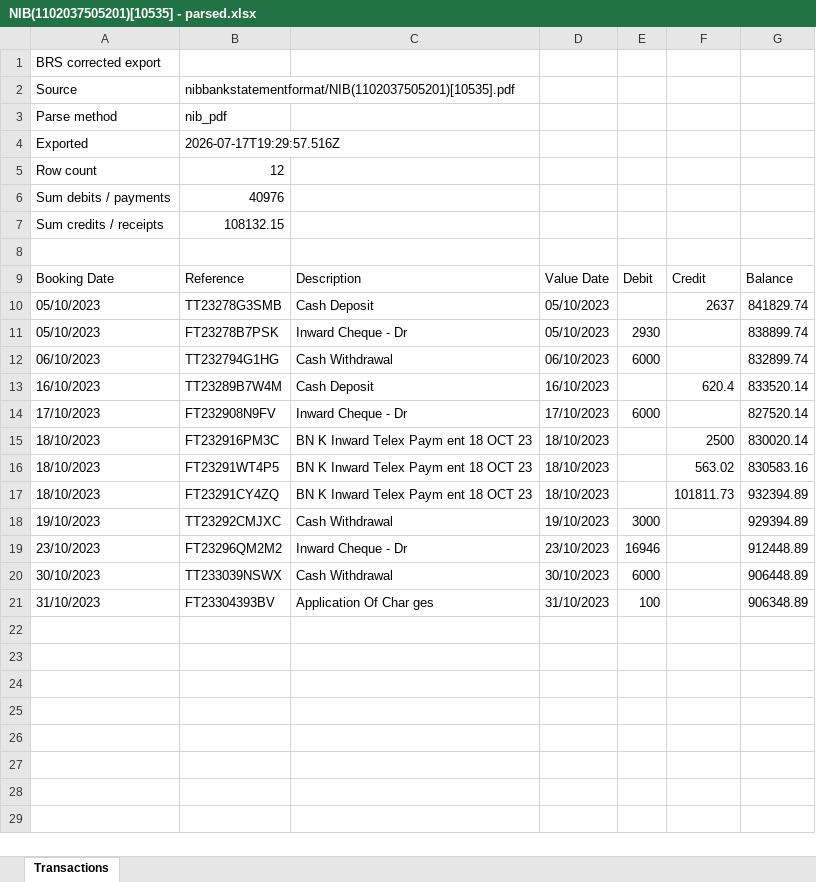
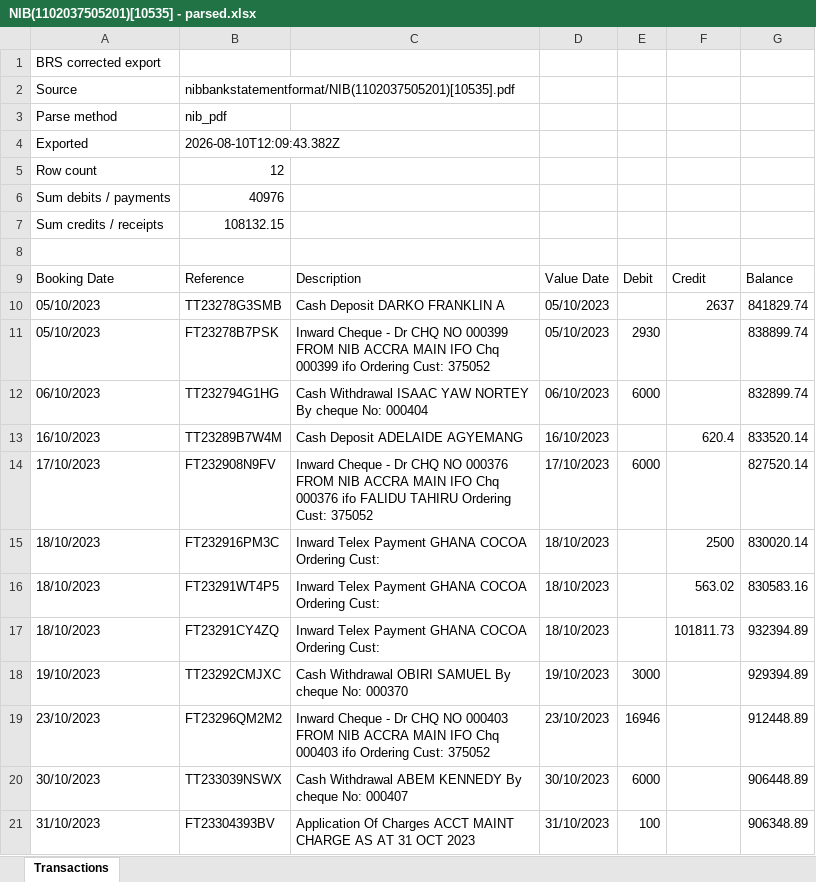
Before and after one commit to wastwagon/KQ-SOFT-SOLUTIONS, an Excel workbook: corrected-bank-specimens-for-user/02-nib/parsed-excel/NIB(1102037505201)[10535] - parsed.xlsx, sheet Transactions, drawn as a sheet; values as stored, in another font and other column widths than the file's, no borders; the diff names each change by its address in the sheet, - before the commit and + after, or states it on an @@ line.

```diff
--- a/corrected-bank-specimens-for-user/02-nib/parsed-excel/NIB(1102037505201)[10535] - parsed.xlsx (sheet Transactions)
+++ b/corrected-bank-specimens-for-user/02-nib/parsed-excel/NIB(1102037505201)[10535] - parsed.xlsx (sheet Transactions)
-B4: 2026-07-17T19:29:57.516Z
+B4: 2026-08-10T12:09:43.382Z
-C10: Cash Deposit
+C10: Cash Deposit DARKO FRANKLIN A
-C11: …- Dr
+C11: …- Dr CHQ NO 000399 FROM NIB ACCRA MAIN IFO Chq 000399 ifo Ordering Cust: 375052
-C12: Cash Withdrawal
+C12: Cash Withdrawal ISAAC YAW NORTEY By cheque No: 000404
-C13: Cash Deposit
+C13: Cash Deposit ADELAIDE AGYEMANG
-C14: …- Dr
+C14: …- Dr CHQ NO 000376 FROM NIB ACCRA MAIN IFO Chq 000376 ifo FALIDU TAHIRU Ordering Cust: 375052
-C15:C17: BN K Inward Telex Paym ent 18 OCT 23
+C15:C17: Inward Telex Payment GHANA COCOA Ordering Cust:
-C18: Cash Withdrawal
+C18: Cash Withdrawal OBIRI SAMUEL By cheque No: 000370
-C19: …- Dr
+C19: …- Dr CHQ NO 000403 FROM NIB ACCRA MAIN IFO Chq 000403 ifo Ordering Cust: 375052
-C20: Cash Withdrawal
+C20: Cash Withdrawal ABEM KENNEDY By cheque No: 000407
-C21: Application Of Char ges
+C21: Application Of Charges ACCT MAINT CHARGE AS AT 31 OCT 2023
```
Also changed, not shown: corrected-bank-specimens-for-user/04-gcb/parsed-excel/gcb republic house corporate(1061130000070)-sept.2023 - parsed.xlsx, corrected-bank-specimens-for-user/06-bank-of-africa/parsed-excel/Excel Statement - COCOBOD CURRENT (1) - parsed.xlsx, 22 other files.
